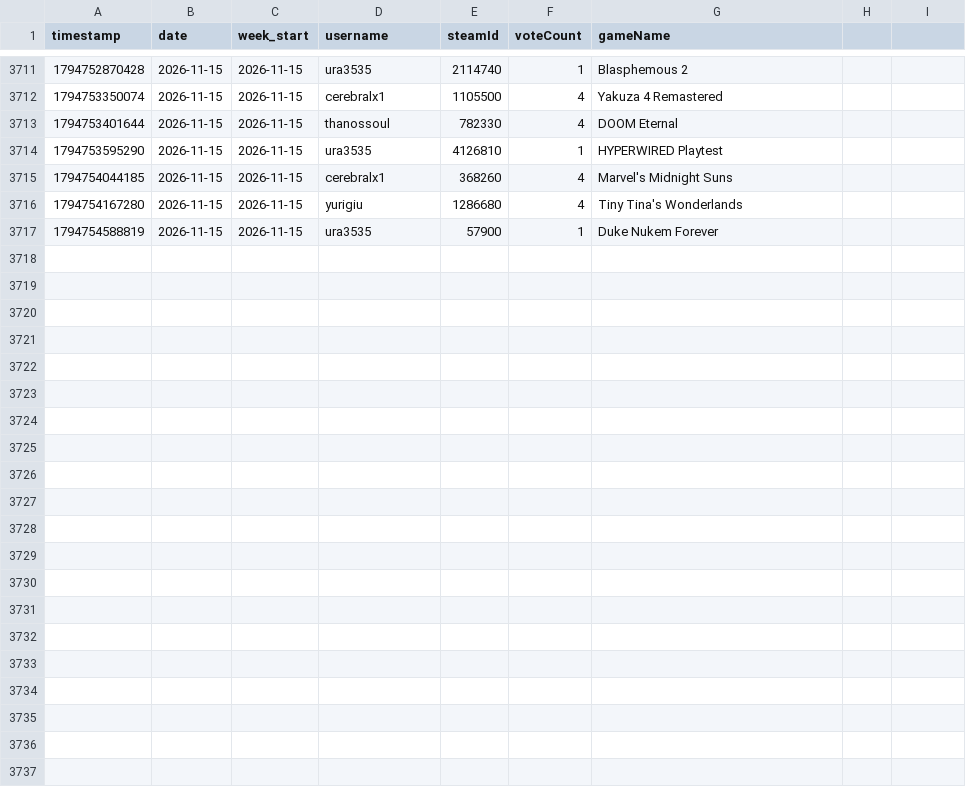
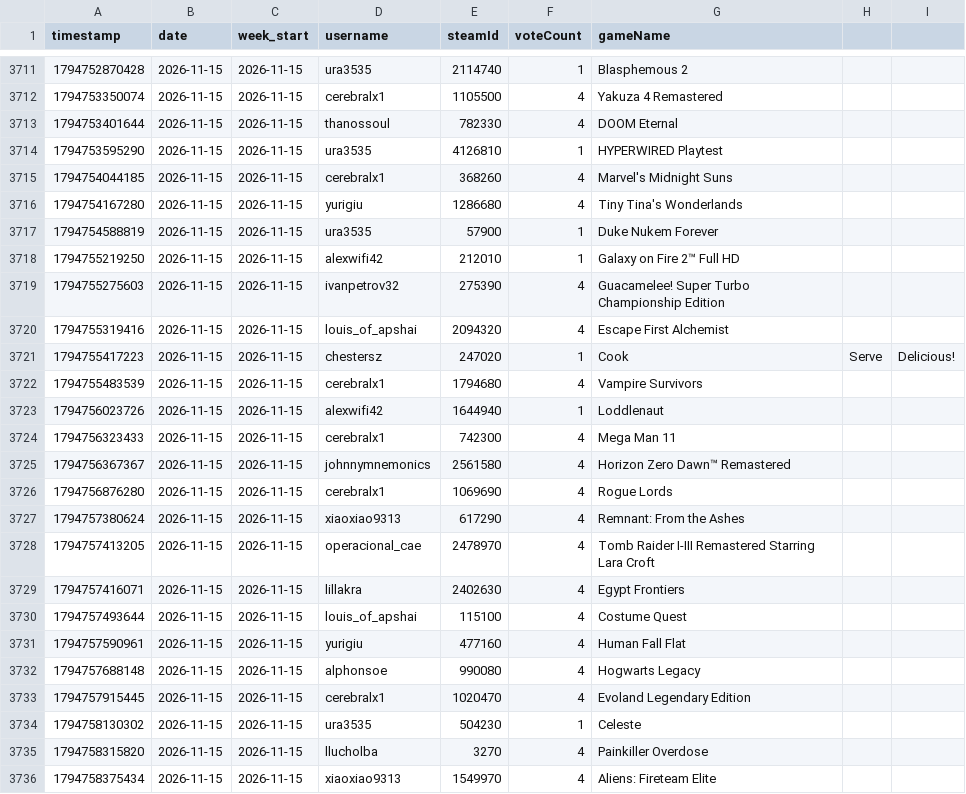
Before and after one commit to zosky/zoskyCube-archive, a CSV file: data/gauntlet-votes-2026-11.csv, drawn as a sheet; only a part is shown, gaps mark what is left out.

Commit message:
CSV++ 2026-11 handouts[+39511] redeems[0] badges[0] vodvoteHs[0] gauntletVotes[+19] bootloop[+2] bootloopHandouts[+24] vodvoteGames[+1024]

```diff
--- a/data/gauntlet-votes-2026-11.csv
+++ b/data/gauntlet-votes-2026-11.csv
@@ -3717 +3717,20 @@ timestamp,date,week_start,username,steamId,voteCount,gameName
 1794754588819,2026-11-15,2026-11-15,ura3535,57900,1,Duke Nukem Forever
+1794755219250,2026-11-15,2026-11-15,alexwifi42,212010,1,Galaxy on Fire 2™ Full HD
+1794755275603,2026-11-15,2026-11-15,ivanpetrov32,275390,4,Guacamelee! Super Turbo Championship Edition
+1794755319416,2026-11-15,2026-11-15,louis_of_apshai,2094320,4,Escape First Alchemist
+1794755417223,2026-11-15,2026-11-15,chestersz,247020,1,Cook, Serve, Delicious!
+1794755483539,2026-11-15,2026-11-15,cerebralx1,1794680,4,Vampire Survivors
+1794756023726,2026-11-15,2026-11-15,alexwifi42,1644940,1,Loddlenaut
+1794756323433,2026-11-15,2026-11-15,cerebralx1,742300,4,Mega Man 11
+1794756367367,2026-11-15,2026-11-15,johnnymnemonics,2561580,4,Horizon Zero Dawn™ Remastered
+1794756876280,2026-11-15,2026-11-15,cerebralx1,1069690,4,Rogue Lords
+1794757380624,2026-11-15,2026-11-15,xiaoxiao9313,617290,4,Remnant: From the Ashes
+1794757413205,2026-11-15,2026-11-15,operacional_cae,2478970,4,Tomb Raider I-III Remastered Starring Lara Croft
+1794757416071,2026-11-15,2026-11-15,lillakra,2402630,4,Egypt Frontiers
+1794757493644,2026-11-15,2026-11-15,louis_of_apshai,115100,4,Costume Quest
+1794757590961,2026-11-15,2026-11-15,yurigiu,477160,4,Human Fall Flat
+1794757688148,2026-11-15,2026-11-15,alphonsoe,990080,4,Hogwarts Legacy
+1794757915445,2026-11-15,2026-11-15,cerebralx1,1020470,4,Evoland Legendary Edition
+1794758130302,2026-11-15,2026-11-15,ura3535,504230,1,Celeste
+1794758315820,2026-11-15,2026-11-15,llucholba,3270,4,Painkiller Overdose
+1794758375434,2026-11-15,2026-11-15,xiaoxiao9313,1549970,4,Aliens: Fireteam Elite
```
Also changed, not shown: data/bootloop-handouts-2026-11.csv, data/bootloop-sessions-2026-11.csv, 2 other files.
